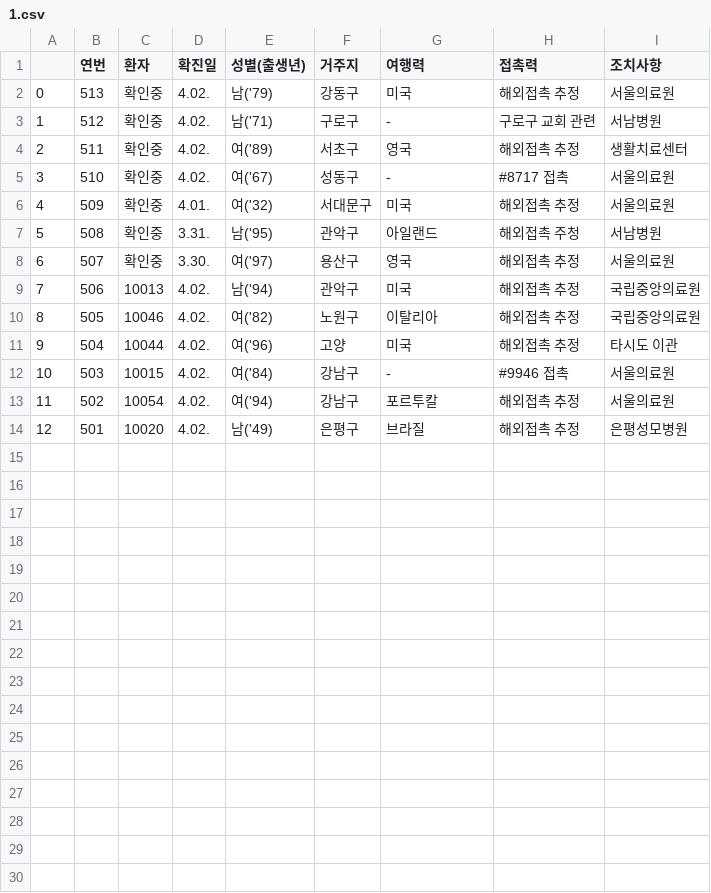
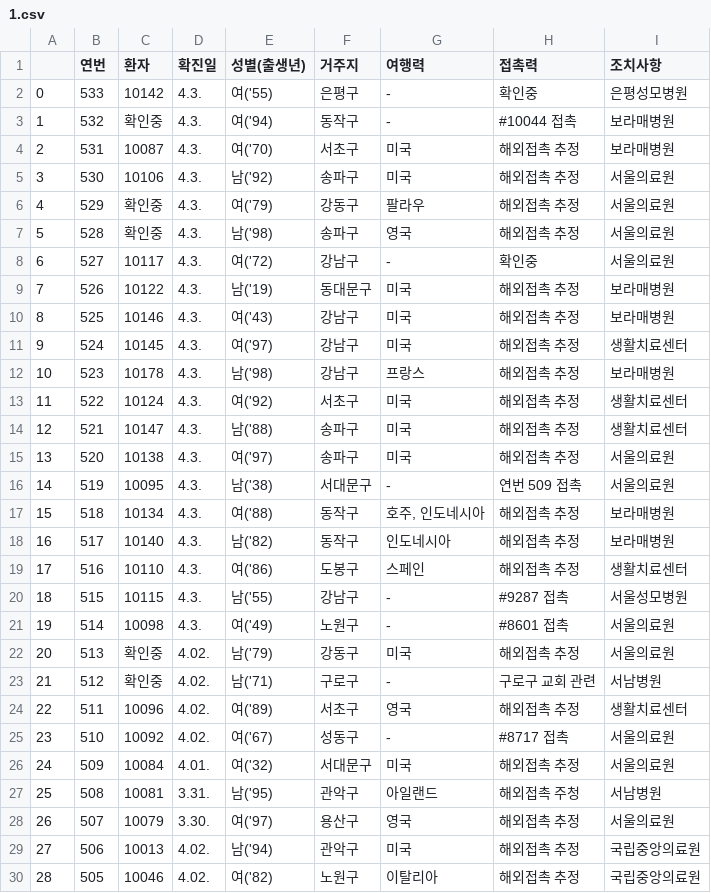
Before and after one commit to KKodiac/Covid19_Stats, a CSV file: Covid19/Data/Korea/seoul_timeseries/1.csv, drawn as a sheet; only a part is shown; the shorter side is filled out with more unchanged rows; addresses are those after the commit; the diff names each change by its address in the sheet, - before the commit and + after, or states it on an @@ line.

```diff
--- a/Covid19/Data/Korea/seoul_timeseries/1.csv
+++ b/Covid19/Data/Korea/seoul_timeseries/1.csv
+row 2: 0 | 533 | 10142 | 4.3. | 여('55) | 은평구 | - | 확인중 | 은평성모병원
+row 3: 1 | 532 | 확인중 | 4.3. | 여('94) | 동작구 | - | #10044 접촉 | 보라매병원
+row 4: 2 | 531 | 10087 | 4.3. | 여('70) | 서초구 | 미국 | 해외접촉 추정 | 보라매병원
+row 5: 3 | 530 | 10106 | 4.3. | 남('92) | 송파구 | 미국 | 해외접촉 추정 | 서울의료원
+row 6: 4 | 529 | 확인중 | 4.3. | 여('79) | 강동구 | 팔라우 | 해외접촉 추정 | 서울의료원
+row 7: 5 | 528 | 확인중 | 4.3. | 남('98) | 송파구 | 영국 | 해외접촉 추정 | 서울의료원
+row 8: 6 | 527 | 10117 | 4.3. | 여('72) | 강남구 | - | 확인중 | 서울의료원
+row 9: 7 | 526 | 10122 | 4.3. | 남('19) | 동대문구 | 미국 | 해외접촉 추정 | 보라매병원
+row 10: 8 | 525 | 10146 | 4.3. | 여('43) | 강남구 | 미국 | 해외접촉 추정 | 보라매병원
+row 11: 9 | 524 | 10145 | 4.3. | 여('97) | 강남구 | 미국 | 해외접촉 추정 | 생활치료센터
+row 12: 10 | 523 | 10178 | 4.3. | 남('98) | 강남구 | 프랑스 | 해외접촉 추정 | 보라매병원
+row 13: 11 | 522 | 10124 | 4.3. | 여('92) | 서초구 | 미국 | 해외접촉 추정 | 생활치료센터
+row 14: 12 | 521 | 10147 | 4.3. | 남('88) | 송파구 | 미국 | 해외접촉 추정 | 생활치료센터
+row 15: 13 | 520 | 10138 | 4.3. | 여('97) | 송파구 | 미국 | 해외접촉 추정 | 서울의료원
+row 16: 14 | 519 | 10095 | 4.3. | 남('38) | 서대문구 | - | 연번 509 접촉 | 서울의료원
+row 17: 15 | 518 | 10134 | 4.3. | 여('88) | 동작구 | 호주, 인도네시아 | 해외접촉 추정 | 보라매병원
+row 18: 16 | 517 | 10140 | 4.3. | 남('82) | 동작구 | 인도네시아 | 해외접촉 추정 | 보라매병원
+row 19: 17 | 516 | 10110 | 4.3. | 여('86) | 도봉구 | 스페인 | 해외접촉 추정 | 생활치료센터
+row 20: 18 | 515 | 10115 | 4.3. | 남('55) | 강남구 | - | #9287 접촉 | 서울성모병원
+row 21: 19 | 514 | 10098 | 4.3. | 여('49) | 노원구 | - | #8601 접촉 | 서울의료원
@@ column A renumbered from row 22 down @@
-C24 (환자): 확인중
+C24 (환자): 10096
-C25 (환자): 확인중
+C25 (환자): 10092
-C26 (환자): 확인중
+C26 (환자): 10084
-C27 (환자): 확인중
+C27 (환자): 10081
-C28 (환자): 확인중
+C28 (환자): 10079
```
Also changed, not shown: Covid19/Data/Korea/covid_dat_kr_total.csv, Covid19/Data/Korea/covid_dat_seoul.csv, 39 other files.
